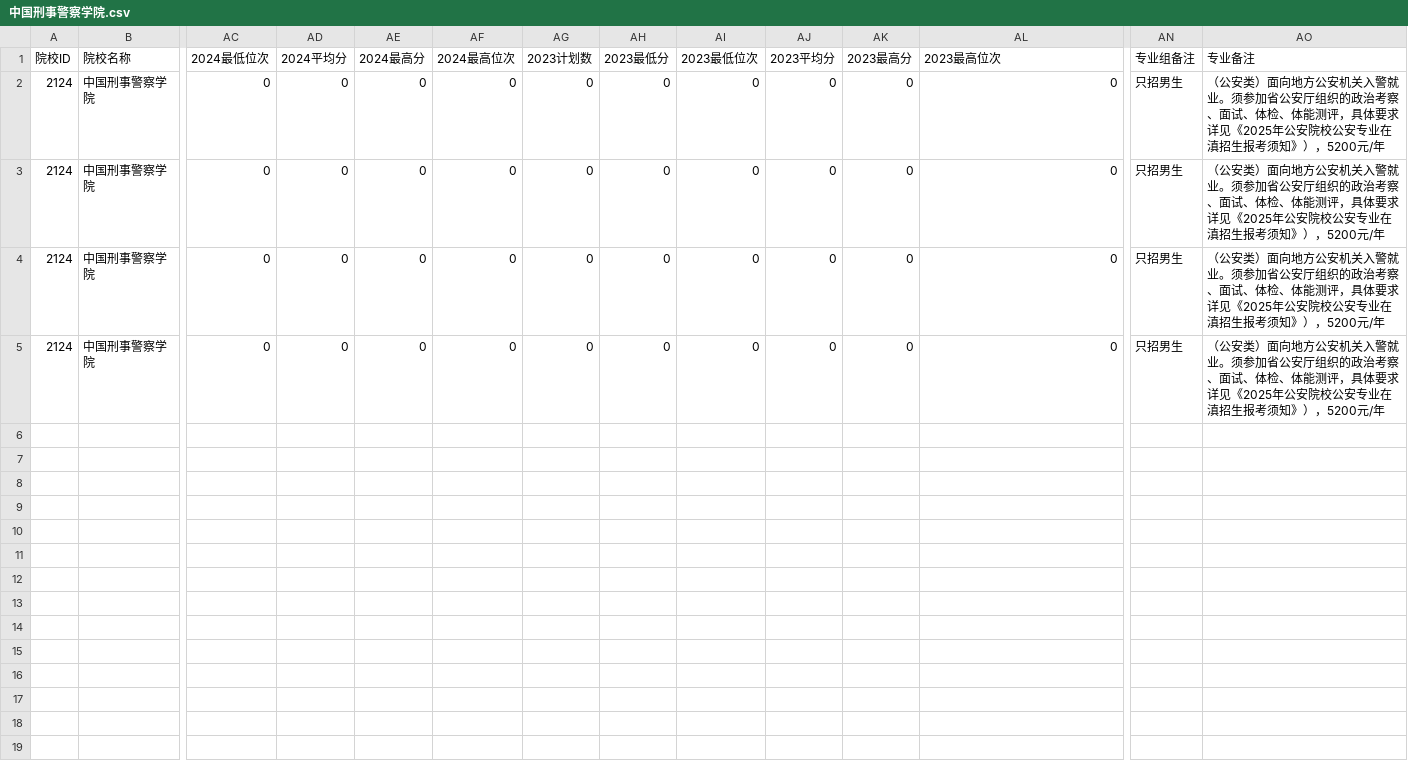
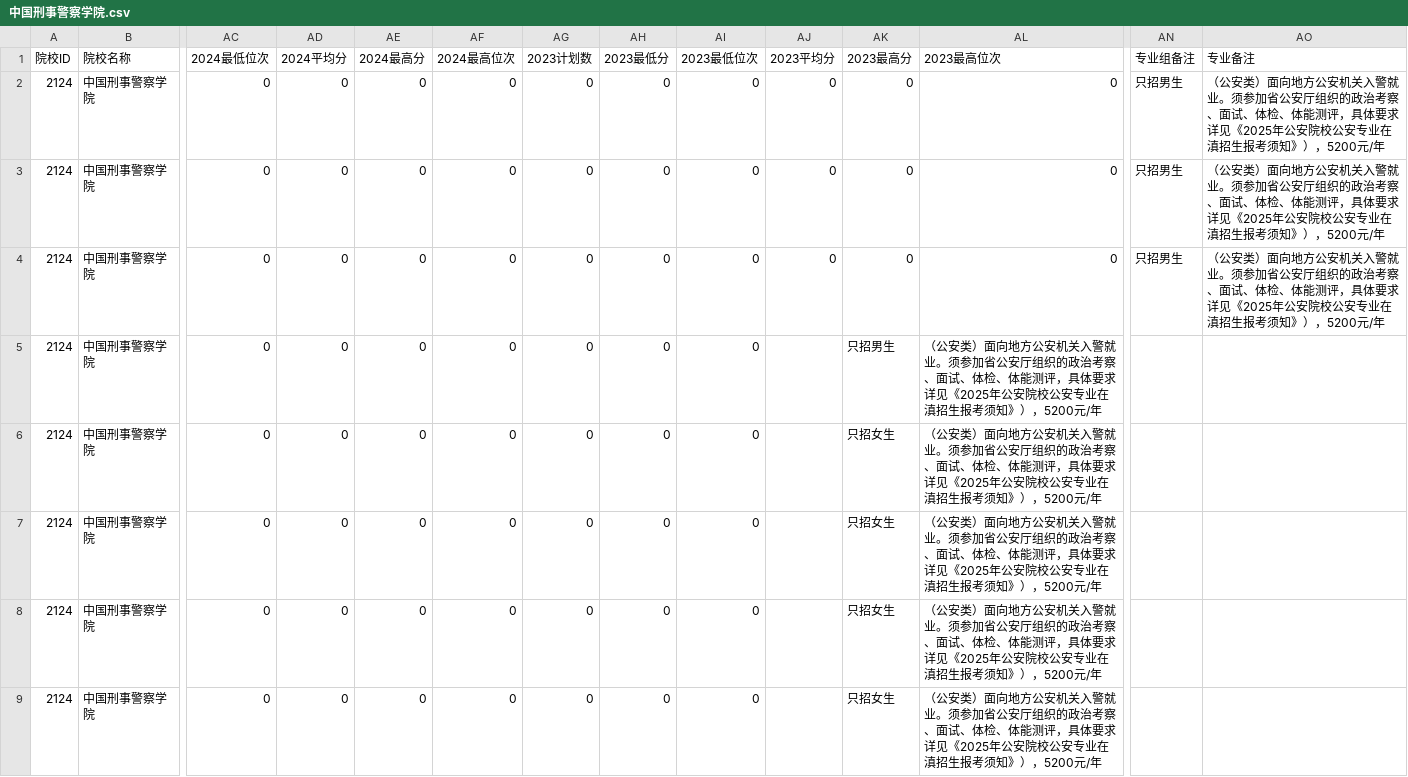
Before and after one commit to ADD574929477/2026, a CSV file: 中国刑事警察学院.csv, drawn as a sheet; only a part is shown, gaps mark what is left out; rows hold the shown columns only; the diff names each change by its address in the sheet, - before the commit and + after, or states it on an @@ line.

Commit message:
feat: 录入CSV文件数据
Co-authored-by: traeagent <traeagent@users.noreply.github.com>

```diff
--- a/中国刑事警察学院.csv
+++ b/中国刑事警察学院.csv
-AJ5 (2023平均分): 0
+AJ5 (2023平均分): (empty)
-AK5 (2023最高分): 0
+AK5 (2023最高分): 只招男生
-AL5 (2023最高位次): 0
+AL5 (2023最高位次): （公安类）面向地方公安机关入警就业。须参加省公安厅组织的政治考察、面试、体检、体能测评，具体要求详见《2025年公安院校公安专业在滇招生报考须知》），5200元/年
-AN5 (专业组备注): 只招男生
+AN5 (专业组备注): (empty)
-AO5 (专业备注): （公安类）面向地方公安机关入警就业。须参加省公安厅组织的政治考察、面试、体检、体能测评，具体要求详见《2025年公安院校公安专业在滇招生报考须知》），5200元/年
+AO5 (专业备注): (empty)
+row 6: 2124 | 中国刑事警察学院 | 0 | 0 | 0 | 0 | 0 | 0 | 0 |  | 只招女生 | （公安类）面向地方公安机关入警就业。须参加省公安厅组织的政治考察、面试、体检、体能测评，具体要求详见《2025年公安院校公安专业在滇招生报考须知》），5200元/年
+row 7: 2124 | 中国刑事警察学院 | 0 | 0 | 0 | 0 | 0 | 0 | 0 |  | 只招女生 | （公安类）面向地方公安机关入警就业。须参加省公安厅组织的政治考察、面试、体检、体能测评，具体要求详见《2025年公安院校公安专业在滇招生报考须知》），5200元/年
+row 8: 2124 | 中国刑事警察学院 | 0 | 0 | 0 | 0 | 0 | 0 | 0 |  | 只招女生 | （公安类）面向地方公安机关入警就业。须参加省公安厅组织的政治考察、面试、体检、体能测评，具体要求详见《2025年公安院校公安专业在滇招生报考须知》），5200元/年
+row 9: 2124 | 中国刑事警察学院 | 0 | 0 | 0 | 0 | 0 | 0 | 0 |  | 只招女生 | （公安类）面向地方公安机关入警就业。须参加省公安厅组织的政治考察、面试、体检、体能测评，具体要求详见《2025年公安院校公安专业在滇招生报考须知》），5200元/年
```
